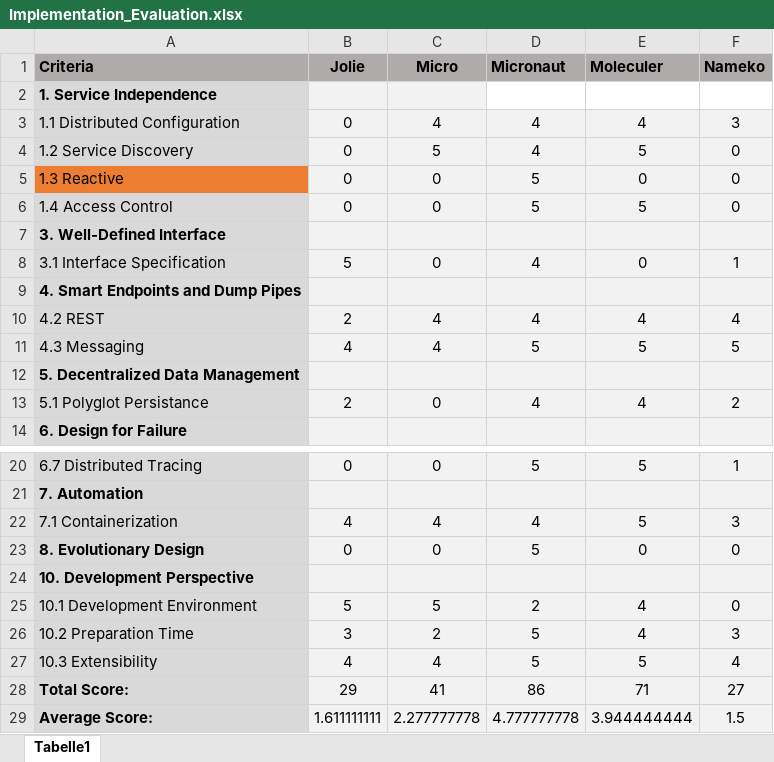
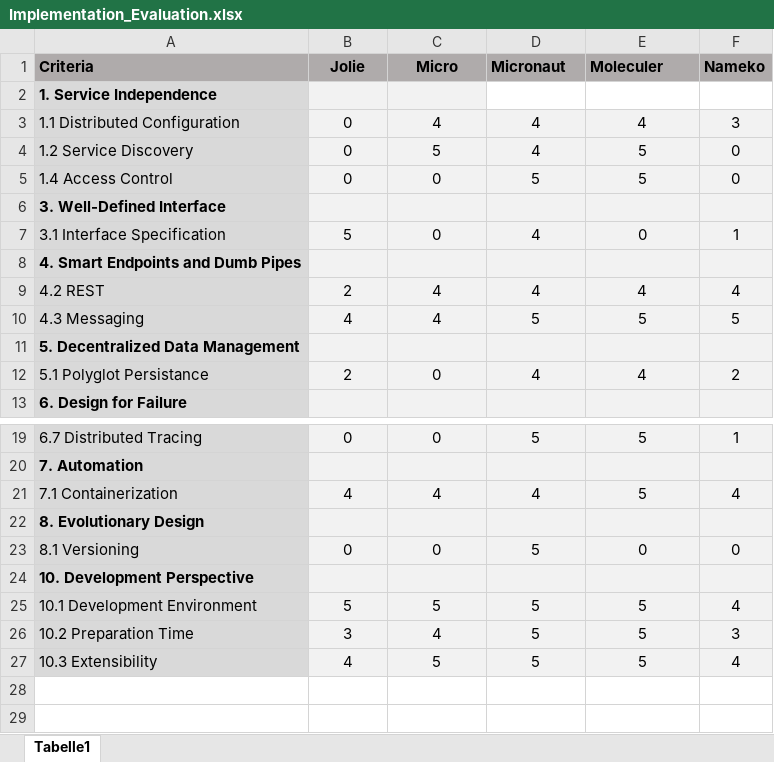
Before and after one commit to IsabellSailer/ms-framework-comparison, an Excel workbook: Data/Implementation_Evaluation.xlsx, sheet Tabelle1, drawn as a sheet; only a part is shown, gaps mark what is left out; values as stored, in another font and other column widths than the file's, no borders; removed rows and columns are numbered as before the commit, all else as after; the diff names each change by its address in the sheet, - before the commit and + after, or states it on an @@ line.

Commit message:
updated excels

```diff
--- a/Data/Implementation_Evaluation.xlsx (sheet Tabelle1)
+++ b/Data/Implementation_Evaluation.xlsx (sheet Tabelle1)
-row 5: 1.3 Reactive | 0 | 0 | 5 | 0 | 0
-A8 (Criteria): 4. Smart Endpoints and Dump Pipes
+A8 (Criteria): 4. Smart Endpoints and Dumb Pipes
-F21 (Nameko): 3
+F21 (Nameko): 4
+row 22: 8. Evolutionary Design
-A23 (Criteria): 8. Evolutionary Design
+A23 (Criteria): 8.1 Versioning
-A23 bold: on
+A23 bold: off
-D25 (Micronaut): 2
+D25 (Micronaut): 5
-E25:E26 (Moleculer): 4
+E25:E26 (Moleculer): 5
-F25 (Nameko): 0
+F25 (Nameko): 4
-C26 (Micro): 2
+C26 (Micro): 4
-C27 (Micro): 4
+C27 (Micro): 5
-row 28: Total Score: | 29 | 41 | 86 | 71 | 27
-row 29: Average Score: | 1.611111111 | 2.277777778 | 4.777777778 | 3.944444444 | 1.5
```
Also changed, not shown: Data/Features_Analysis.xlsx, Data/Features_Overview.xlsx.
